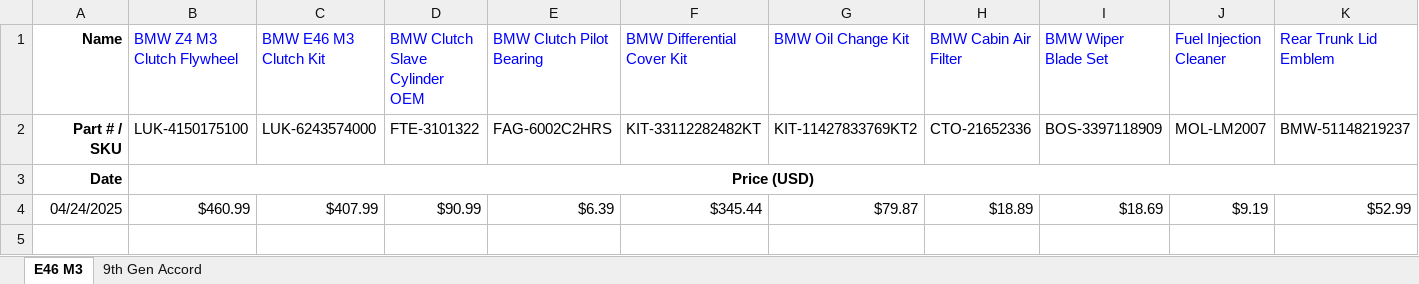
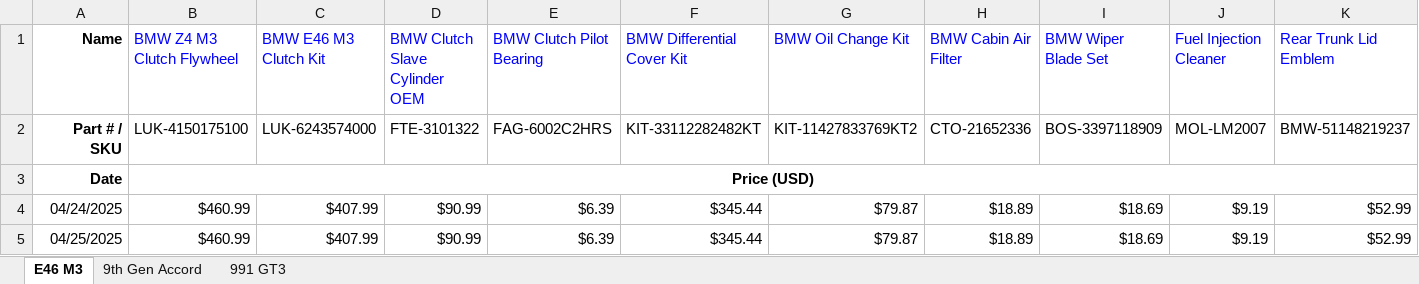
Before and after one commit to CantCommitRiteNow/Price-Puller---Parts, an Excel workbook: CarParts_Pricing.xlsx, sheet E46 M3, drawn as a sheet; only a part is shown; values as stored, in another font and other column widths than the file's, no borders; rows hold the shown columns only; the diff names each change by its address in the sheet, - before the commit and + after, or states it on an @@ line.

```diff
--- a/CarParts_Pricing.xlsx (sheet E46 M3)
+++ b/CarParts_Pricing.xlsx (sheet E46 M3)
+sheet tab: 991 GT3
+row 5: 04/25/2025 | $460.99 | $407.99 | $90.99 | $6.39 | $345.44 | $79.87 | $18.89 | $18.69 | $9.19 | $52.99
```
Also changed, not shown: sheet 9th Gen Accord, 2 other files.
